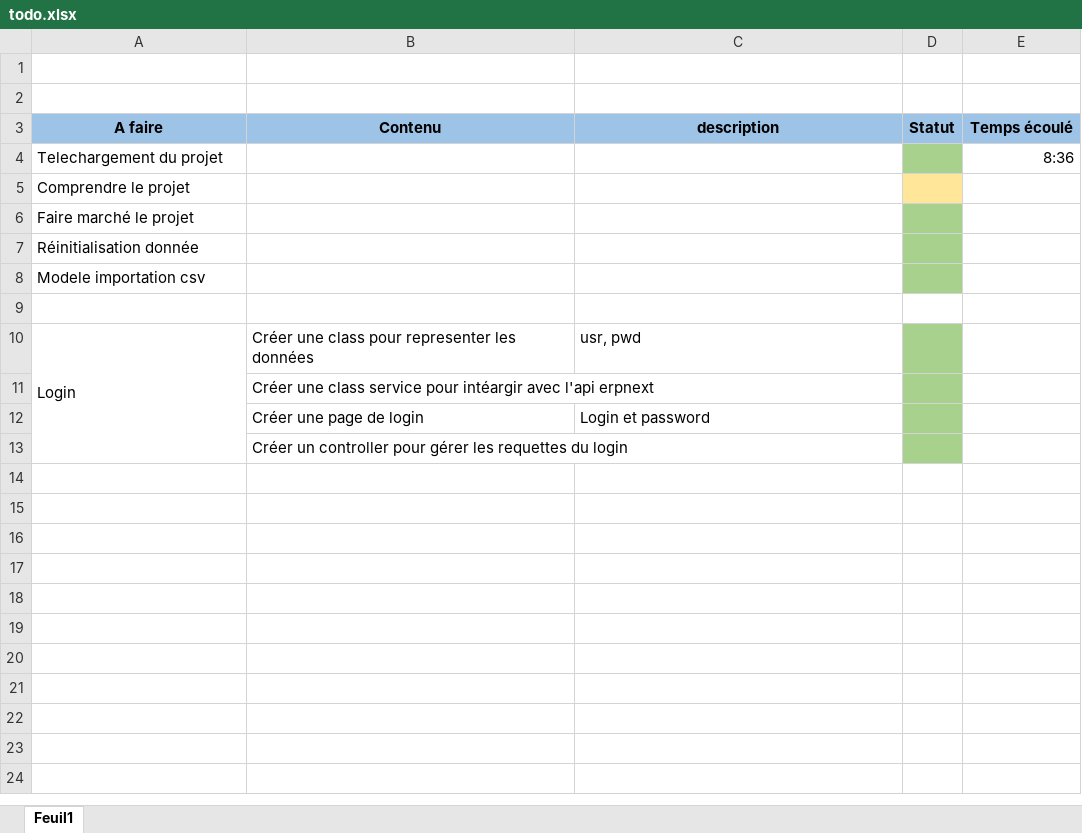
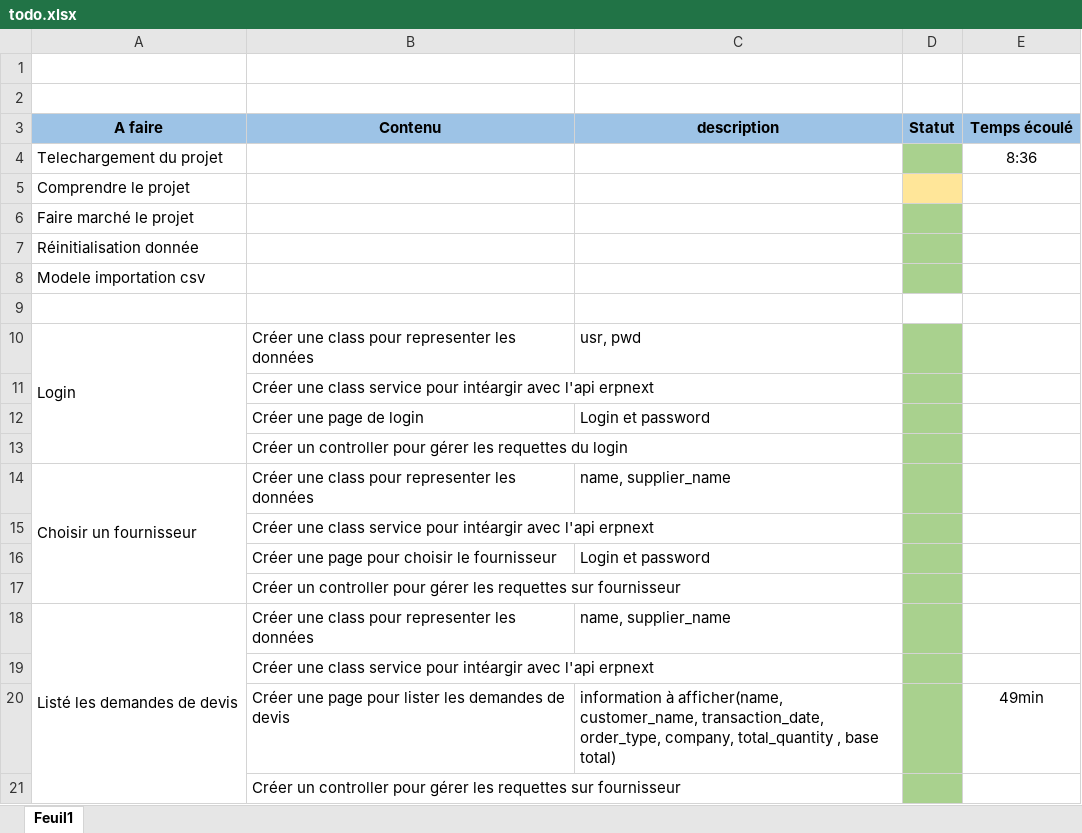
Before and after one commit to TahinaBemax/EvalS6Saison2, an Excel workbook: todo.xlsx, sheet Feuil1, drawn as a sheet; values as stored, in another font and other column widths than the file's, no borders; the diff names each change by its address in the sheet, - before the commit and + after, or states it on an @@ line.

Commit message:
page list des devis terminé

```diff
--- a/todo.xlsx (sheet Feuil1)
+++ b/todo.xlsx (sheet Feuil1)
-E4 alignment: right
+E4 alignment: center
+row 14: Choisir un fournisseur | Créer une class pour representer les données | name, supplier_name
+row 15:  | Créer une class service pour intéargir avec l'api erpnext
+row 16:  | Créer une page pour choisir le fournisseur | Login et password
+row 17:  | Créer un controller pour gérer les requettes sur fournisseur
+row 18: Listé les demandes de devis | Créer une class pour representer les données | name, supplier_name
+row 19:  | Créer une class service pour intéargir avec l'api erpnext
+row 20:  | Créer une page pour lister les demandes de devis | information à afficher(name, customer_name, transaction_date, order_type, company, total_quantity , base total) |  | 49min
+row 21:  | Créer un controller pour gérer les requettes sur fournisseur
```
Also changed, not shown: 6 other files.
